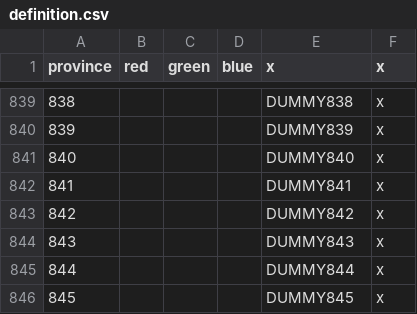
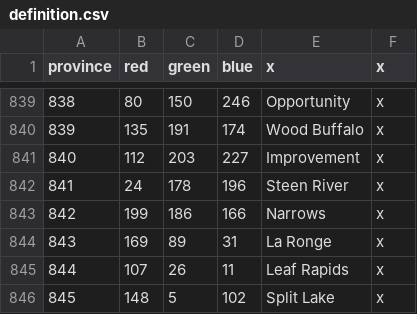
Before and after one commit to Ofaloaf/postapoc, a CSV file: After the End Fan Fork/map/definition.csv, drawn as a sheet; only a part is shown, gaps mark what is left out; the diff covers the shown part only.

```diff
--- a/After the End Fan Fork/map/definition.csv
+++ b/After the End Fan Fork/map/definition.csv
@@ -839,8 +839,8 @@ province;red;green;blue;x;x
-838;;;;DUMMY838;x
-839;;;;DUMMY839;x
-840;;;;DUMMY840;x
-841;;;;DUMMY841;x
-842;;;;DUMMY842;x
-843;;;;DUMMY843;x
-844;;;;DUMMY844;x
-845;;;;DUMMY845;x
+838;80;150;246;Opportunity;x
+839;135;191;174;Wood Buffalo;x
+840;112;203;227;Improvement;x
+841;24;178;196;Steen River;x
+842;199;186;166;Narrows;x
+843;169;89;31;La Ronge;x
+844;107;26;11;Leaf Rapids;x
+845;148;5;102;Split Lake;x
```
Also changed, not shown: 80 edited cells elsewhere in this file.
